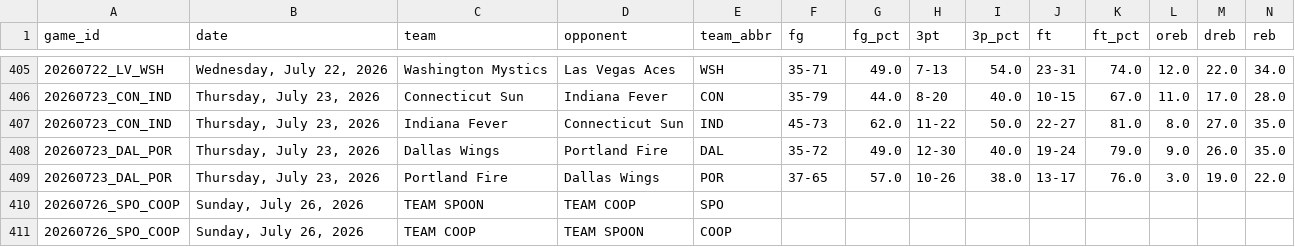
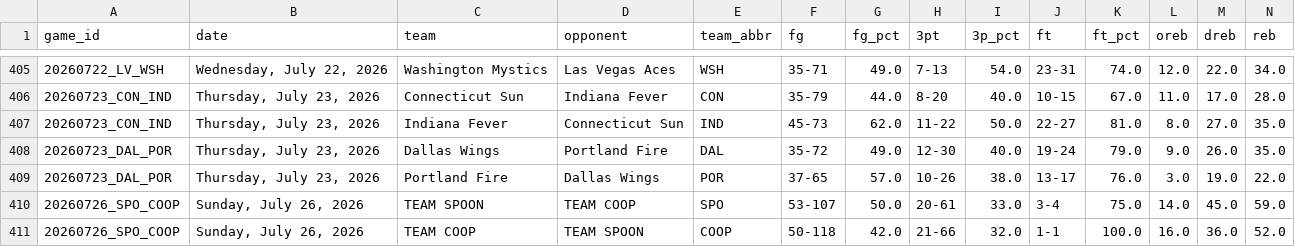
Before and after one commit to MikeOzomah/wnba-matchup-intelligence, a CSV file: outputs/advanced_wnba_metrics.csv, drawn as a sheet; only a part is shown, gaps mark what is left out; removed rows and columns are numbered as before the commit, all else as after; rows hold the shown columns only; the diff names each change by its address in the sheet, - before the commit and + after, or states it on an @@ line.

```diff
--- a/outputs/advanced_wnba_metrics.csv
+++ b/outputs/advanced_wnba_metrics.csv
-row 410: 20260726_SPO_COOP | Sunday, July 26, 2026 | TEAM SPOON | TEAM COOP | SPO
-row 411: 20260726_SPO_COOP | Sunday, July 26, 2026 | TEAM COOP | TEAM SPOON | COOP
+row 410: 20260726_SPO_COOP | Sunday, July 26, 2026 | TEAM SPOON | TEAM COOP | SPO | 53-107 | 50.0 | 20-61 | 33.0 | 3-4 | 75.0 | 14.0 | 45.0 | 59.0
+row 411: 20260726_SPO_COOP | Sunday, July 26, 2026 | TEAM COOP | TEAM SPOON | COOP | 50-118 | 42.0 | 21-66 | 32.0 | 1-1 | 100.0 | 16.0 | 36.0 | 52.0
```
Also changed, not shown: data/full_wnba_team_stats.csv.
